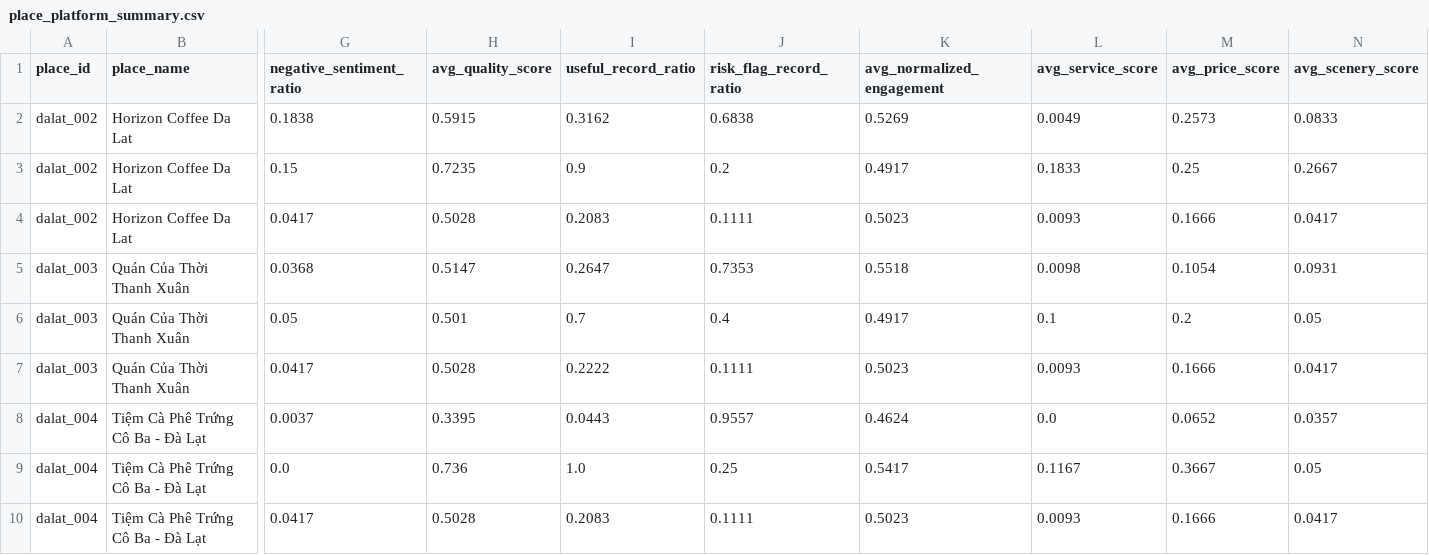
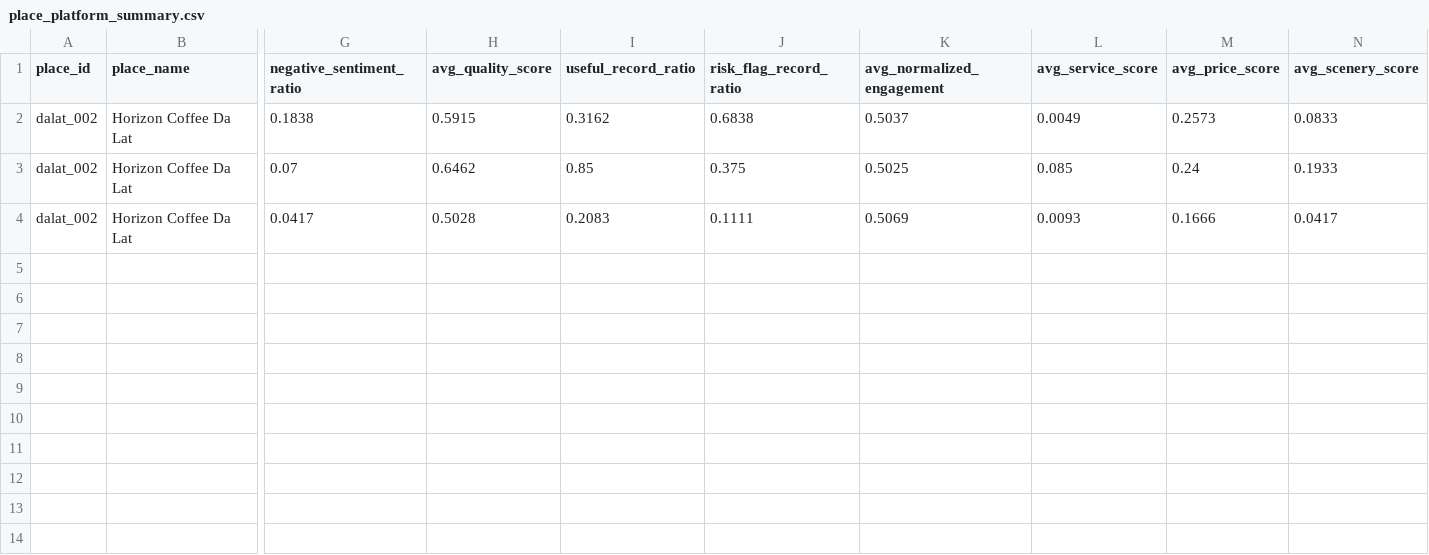
Before and after one commit to its-dl-time/dalat_authentrail, a CSV file: data/processed/cross_platform/place_platform_summary.csv, drawn as a sheet; only a part is shown, gaps mark what is left out; removed rows and columns are numbered as before the commit, all else as after; rows hold the shown columns only; the diff names each change by its address in the sheet, - before the commit and + after, or states it on an @@ line.

```diff
--- a/data/processed/cross_platform/place_platform_summary.csv
+++ b/data/processed/cross_platform/place_platform_summary.csv
-K2 (avg_normalized_engagement): 0.5269
+K2 (avg_normalized_engagement): 0.5037
-row 3: dalat_002 | Horizon Coffee Da Lat | 0.15 | 0.7235 | 0.9 | 0.2 | 0.4917 | 0.1833 | 0.25 | 0.2667
+row 3: dalat_002 | Horizon Coffee Da Lat | 0.07 | 0.6462 | 0.85 | 0.375 | 0.5025 | 0.085 | 0.24 | 0.1933
-K4 (avg_normalized_engagement): 0.5023
+K4 (avg_normalized_engagement): 0.5069
-row 5: dalat_003 | Quán Của Thời Thanh Xuân | 0.0368 | 0.5147 | 0.2647 | 0.7353 | 0.5518 | 0.0098 | 0.1054 | 0.0931
-row 6: dalat_003 | Quán Của Thời Thanh Xuân | 0.05 | 0.501 | 0.7 | 0.4 | 0.4917 | 0.1 | 0.2 | 0.05
-row 7: dalat_003 | Quán Của Thời Thanh Xuân | 0.0417 | 0.5028 | 0.2222 | 0.1111 | 0.5023 | 0.0093 | 0.1666 | 0.0417
-row 8: dalat_004 | Tiệm Cà Phê Trứng Cô Ba - Đà Lạt | 0.0037 | 0.3395 | 0.0443 | 0.9557 | 0.4624 | 0.0 | 0.0652 | 0.0357
-row 9: dalat_004 | Tiệm Cà Phê Trứng Cô Ba - Đà Lạt | 0.0 | 0.736 | 1.0 | 0.25 | 0.5417 | 0.1167 | 0.3667 | 0.05
-row 10: dalat_004 | Tiệm Cà Phê Trứng Cô Ba - Đà Lạt | 0.0417 | 0.5028 | 0.2083 | 0.1111 | 0.5023 | 0.0093 | 0.1666 | 0.0417
```
Also changed, not shown: data/processed/cross_platform/place_cross_platform_risk.csv, 31 other files.
